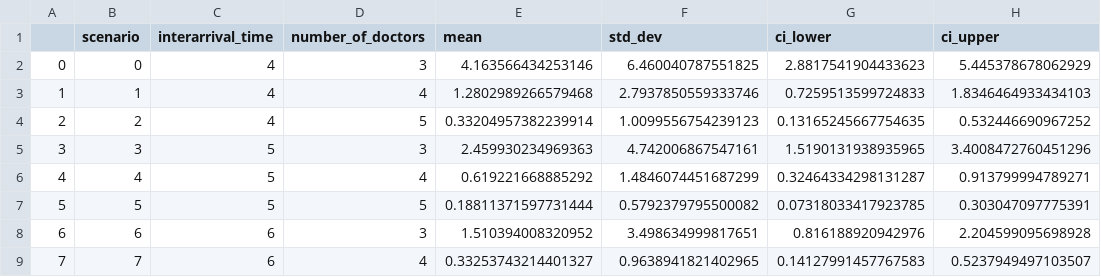
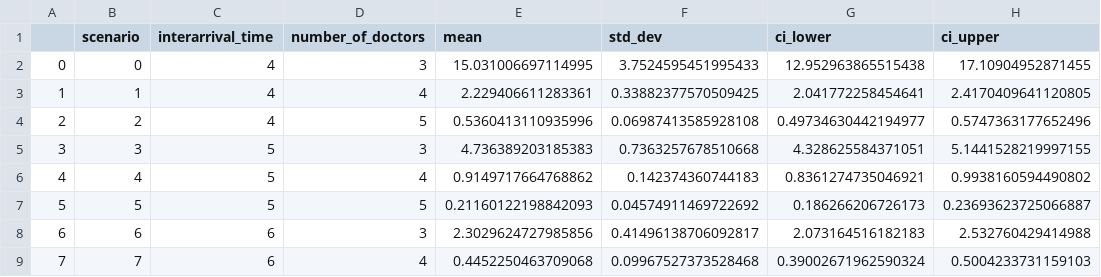
Before and after one commit to pythonhealthdatascience/des_rap_book, a CSV file: pages/experiments/tables_figures_resources/python_scenario_table.csv, drawn as a sheet; only a part is shown; the diff covers the shown part only.

```diff
--- a/pages/experiments/tables_figures_resources/python_scenario_table.csv
+++ b/pages/experiments/tables_figures_resources/python_scenario_table.csv
@@ -1,9 +1,9 @@
 ,scenario,interarrival_time,number_of_doctors,mean,std_dev,ci_lower,ci_upper
-0,0,4,3,4.163566434253146,6.460040787551825,2.8817541904433623,5.445378678062929
-1,1,4,4,1.2802989266579468,2.7937850559333746,0.7259513599724833,1.8346464933434103
-2,2,4,5,0.33204957382239914,1.0099556754239123,0.13165245667754635,0.532446690967252
-3,3,5,3,2.459930234969363,4.742006867547161,1.5190131938935965,3.4008472760451296
-4,4,5,4,0.619221668885292,1.4846074451687299,0.32464334298131287,0.913799994789271
-5,5,5,5,0.18811371597731444,0.5792379795500082,0.07318033417923785,0.303047097775391
-6,6,6,3,1.510394008320952,3.498634999817651,0.816188920942976,2.204599095698928
-7,7,6,4,0.33253743214401327,0.9638941821402965,0.14127991457767583,0.5237949497103507
+0,0,4,3,15.031006697114995,3.7524595451995433,12.952963865515438,17.10904952871455
+1,1,4,4,2.229406611283361,0.33882377570509425,2.041772258454641,2.4170409641120805
+2,2,4,5,0.5360413110935996,0.06987413585928108,0.49734630442194977,0.5747363177652496
+3,3,5,3,4.736389203185383,0.7363257678510668,4.328625584371051,5.1441528219997155
+4,4,5,4,0.9149717664768862,0.142374360744183,0.8361274735046921,0.9938160594490802
+5,5,5,5,0.21160122198842093,0.04574911469722692,0.186266206726173,0.23693623725066887
+6,6,6,3,2.3029624727985856,0.41496138706092817,2.073164516182183,2.532760429414988
+7,7,6,4,0.4452250463709068,0.09967527373528468,0.39002671962590324,0.5004233731159103
```
Also changed, not shown: 28 edited cells elsewhere in this file, pages/experiments/scenarios_resources/python_scenario_results.csv, pages/experiments/scenarios_resources/python_sensitivity_results.csv, 21 other files.
